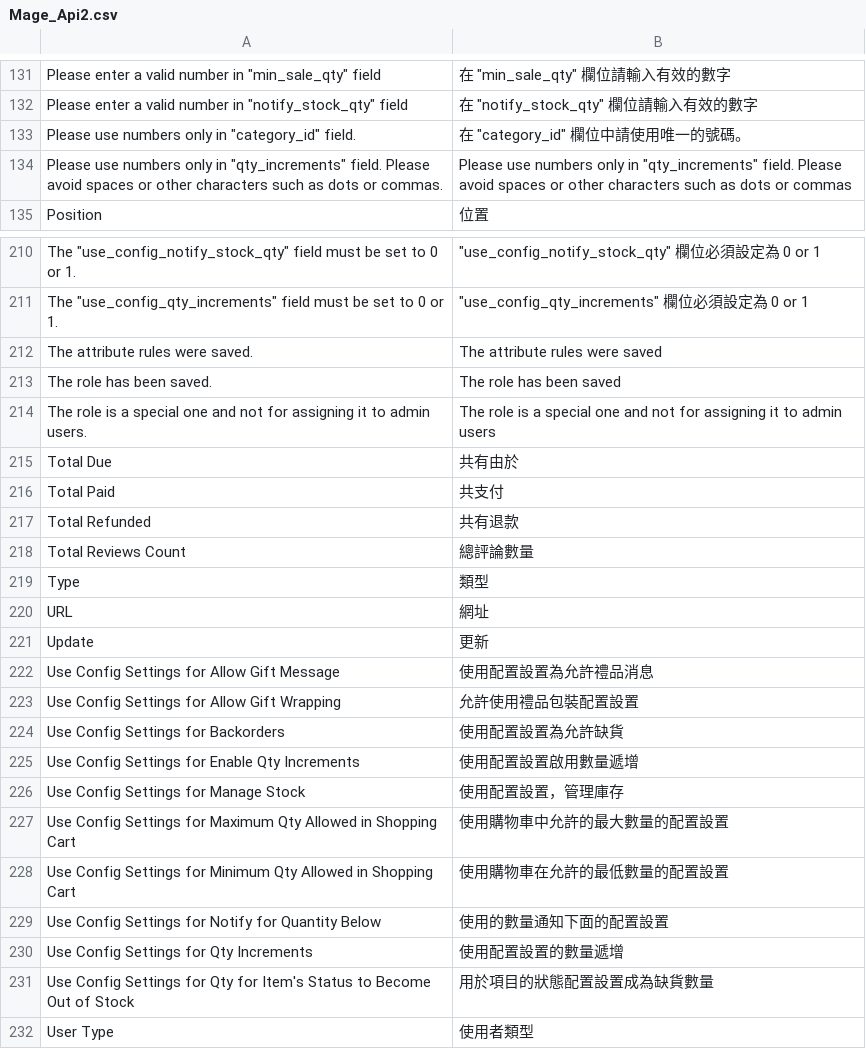
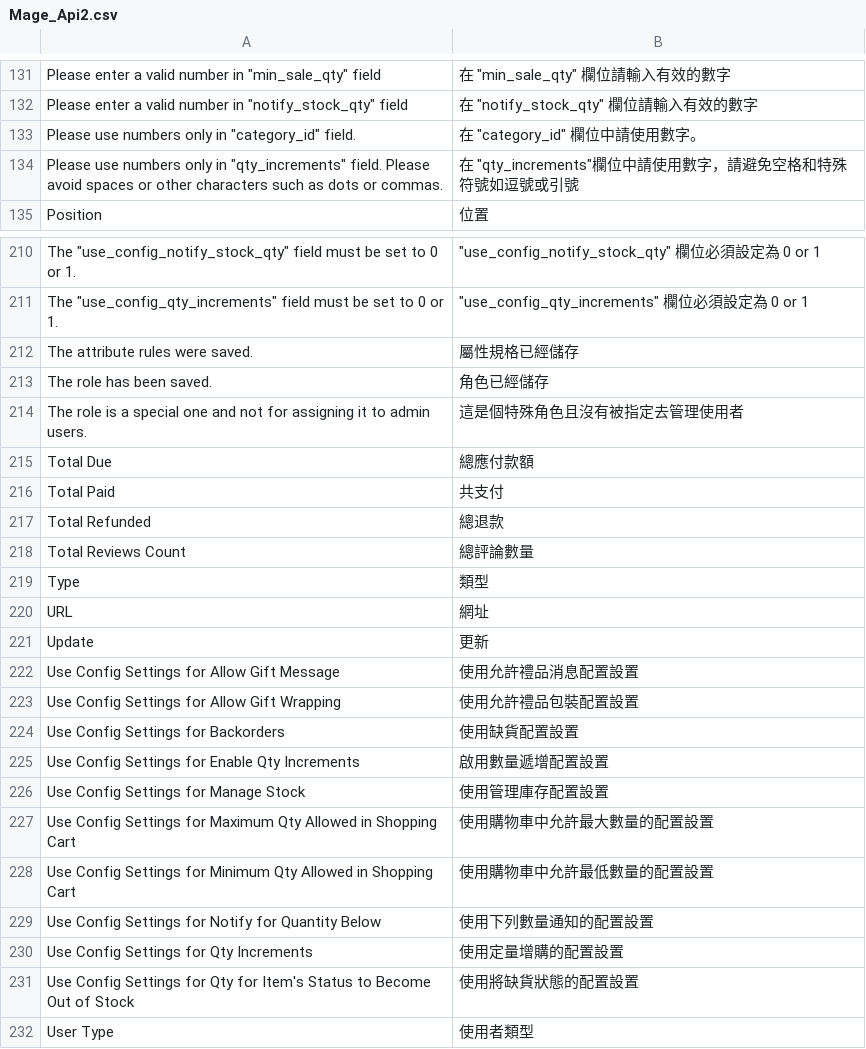
Before and after one commit to TriplesenseReply/magento_translation_zh_tw, a CSV file: Mage_Api2.csv, drawn as a sheet; only a part is shown, gaps mark what is left out; the diff covers the shown part only.

```diff
--- a/Mage_Api2.csv
+++ b/Mage_Api2.csv
@@ -132,4 +132,4 @@
 "Please enter a valid number in ""notify_stock_qty"" field","在 ""notify_stock_qty"" 欄位請輸入有效的數字"
-"Please use numbers only in ""category_id"" field.","在 ""category_id"" 欄位中請使用唯一的號碼。"
-"Please use numbers only in ""qty_increments"" field. Please avoid spaces or other characters such as dots or commas.","Please use numbers only in ""qty_increments"" field. Please avoid spaces or other characters such as dots or commas"
+"Please use numbers only in ""category_id"" field.","在 ""category_id"" 欄位中請使用數字。"
+"Please use numbers only in ""qty_increments"" field. Please avoid spaces or other characters such as dots or commas.","在 ""qty_increments""欄位中請使用數字，請避免空格和特殊符號如逗號或引號"
 "Position","位置"
@@ -211,8 +211,8 @@
 "The ""use_config_qty_increments"" field must be set to 0 or 1.","""use_config_qty_increments"" 欄位必須設定為 0 or 1"
-"The attribute rules were saved.","The attribute rules were saved"
-"The role has been saved.","The role has been saved"
-"The role is a special one and not for assigning it to admin users.","The role is a special one and not for assigning it to admin users"
-"Total Due","共有由於"
+"The attribute rules were saved.","屬性規格已經儲存"
+"The role has been saved.","角色已經儲存"
+"The role is a special one and not for assigning it to admin users.","這是個特殊角色且沒有被指定去管理使用者"
+"Total Due","總應付款額"
 "Total Paid","共支付"
-"Total Refunded","共有退款"
+"Total Refunded","總退款"
 "Total Reviews Count","總評論數量"
@@ -221,12 +221,12 @@
 "Update","更新"
-"Use Config Settings for Allow Gift Message","使用配置設置為允許禮品消息"
-"Use Config Settings for Allow Gift Wrapping","允許使用禮品包裝配置設置"
-"Use Config Settings for Backorders","使用配置設置為允許缺貨"
-"Use Config Settings for Enable Qty Increments","使用配置設置啟用數量遞增"
-"Use Config Settings for Manage Stock","使用配置設置，管理庫存"
-"Use Config Settings for Maximum Qty Allowed in Shopping Cart","使用購物車中允許的最大數量的配置設置"
-"Use Config Settings for Minimum Qty Allowed in Shopping Cart","使用購物車在允許的最低數量的配置設置"
-"Use Config Settings for Notify for Quantity Below","使用的數量通知下面的配置設置"
-"Use Config Settings for Qty Increments","使用配置設置的數量遞增"
-"Use Config Settings for Qty for Item's Status to Become Out of Stock","用於項目的狀態配置設置成為缺貨數量"
+"Use Config Settings for Allow Gift Message","使用允許禮品消息配置設置"
+"Use Config Settings for Allow Gift Wrapping","使用允許禮品包裝配置設置"
+"Use Config Settings for Backorders","使用缺貨配置設置"
+"Use Config Settings for Enable Qty Increments","啟用數量遞增配置設置"
+"Use Config Settings for Manage Stock","使用管理庫存配置設置"
+"Use Config Settings for Maximum Qty Allowed in Shopping Cart","使用購物車中允許最大數量的配置設置"
+"Use Config Settings for Minimum Qty Allowed in Shopping Cart","使用購物車中允許最低數量的配置設置"
+"Use Config Settings for Notify for Quantity Below","使用下列數量通知的配置設置"
+"Use Config Settings for Qty Increments","使用定量增購的配置設置"
+"Use Config Settings for Qty for Item's Status to Become Out of Stock","使用將缺貨狀態的配置設置"
 "User Type","使用者類型"
```
Also changed, not shown: 2 edited cells elsewhere in this file, Mage_Adminhtml.csv, Mage_CatalogSearch.csv, 26 other files.
